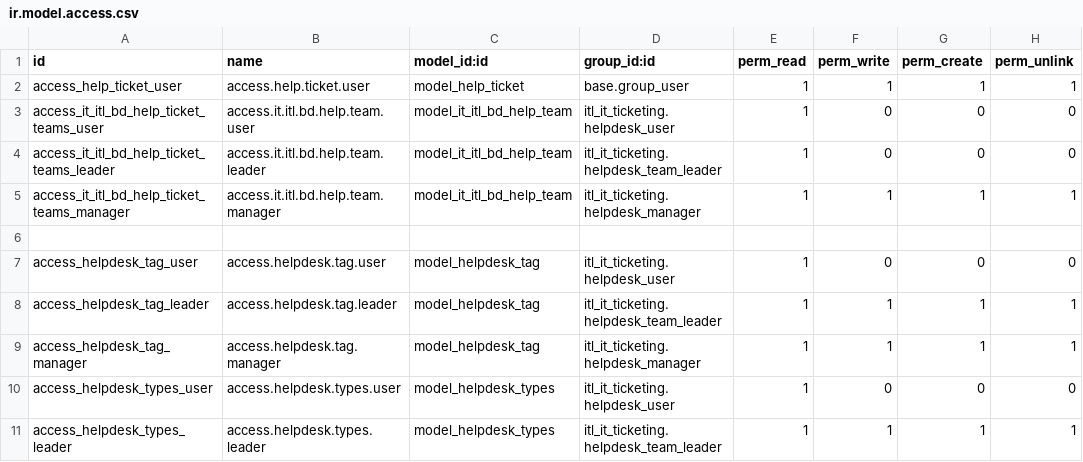
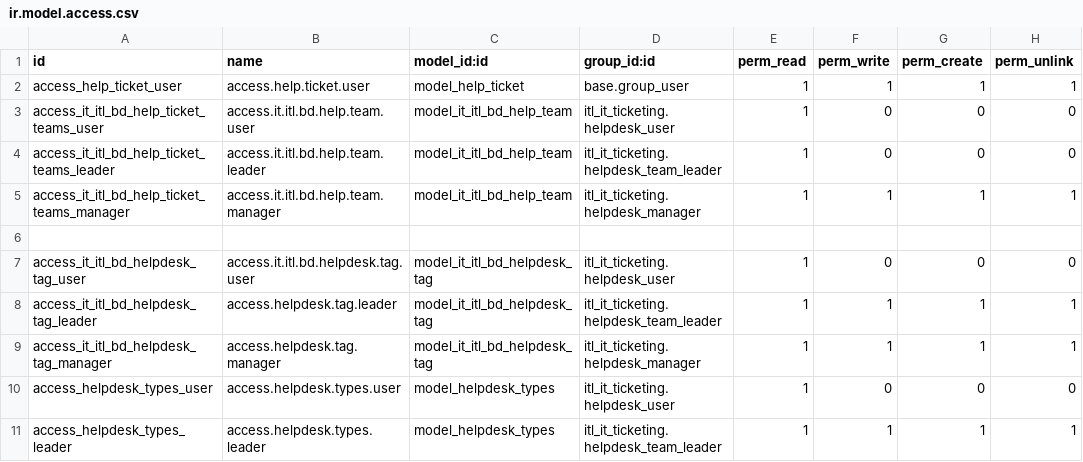
Before and after one commit to Selim-itl/test_repository, a CSV file: itl_it_ticketing/security/ir.model.access.csv, drawn as a sheet; only a part is shown.

Commit message:
Change _name of helpdesk.tag to it.itl.bd.helpdesk.tag, also change relevant changes

```diff
--- a/itl_it_ticketing/security/ir.model.access.csv
+++ b/itl_it_ticketing/security/ir.model.access.csv
@@ -6,5 +6,5 @@ access_it_itl_bd_help_ticket_teams_manager,access.it.itl.bd.help.team.manager,mo
 
-access_helpdesk_tag_user,access.helpdesk.tag.user,model_helpdesk_tag,itl_it_ticketing.helpdesk_user,1,0,0,0
-access_helpdesk_tag_leader,access.helpdesk.tag.leader,model_helpdesk_tag,itl_it_ticketing.helpdesk_team_leader,1,1,1,1
-access_helpdesk_tag_manager,access.helpdesk.tag.manager,model_helpdesk_tag,itl_it_ticketing.helpdesk_manager,1,1,1,1
+access_it_itl_bd_helpdesk_tag_user,access.it.itl.bd.helpdesk.tag.user,model_it_itl_bd_helpdesk_tag,itl_it_ticketing.helpdesk_user,1,0,0,0
+access_it_itl_bd_helpdesk_tag_leader,access.helpdesk.tag.leader,model_it_itl_bd_helpdesk_tag,itl_it_ticketing.helpdesk_team_leader,1,1,1,1
+access_it_itl_bd_helpdesk_tag_manager,access.helpdesk.tag.manager,model_it_itl_bd_helpdesk_tag,itl_it_ticketing.helpdesk_manager,1,1,1,1
 access_helpdesk_types_user,access.helpdesk.types.user,model_helpdesk_types,itl_it_ticketing.helpdesk_user,1,0,0,0
```
Also changed, not shown: 4 other files.
